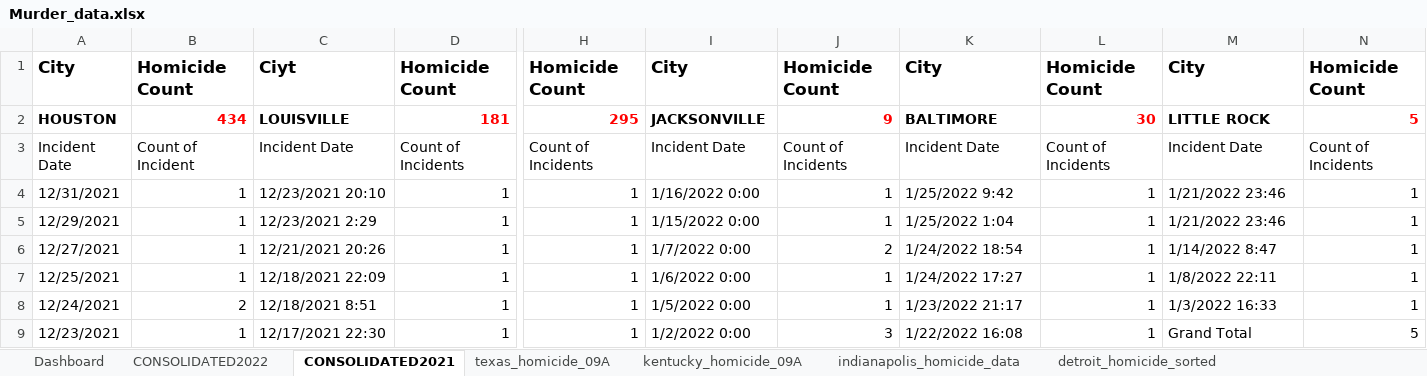
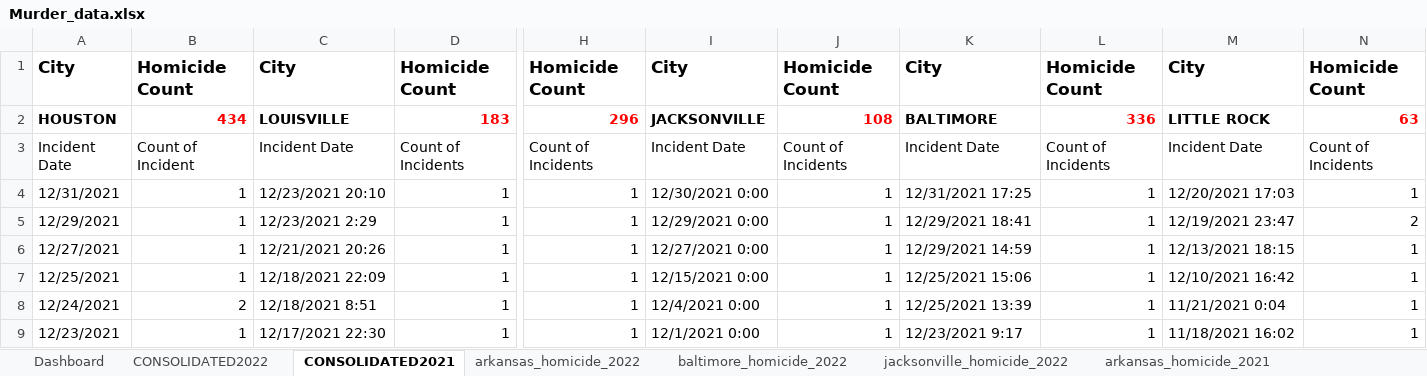
Before and after one commit to HSSP-DVP-CDC/Project_01, an Excel workbook: Homicide_Data/Data_Sets/Murder_data.xlsx, sheet CONSOLIDATED2021, drawn as a sheet; only a part is shown, gaps mark what is left out; values as stored, in another font and other column widths than the file's, no borders; the diff covers the shown part only; the diff names each change by its address in the sheet, - before the commit and + after, or states it on an @@ line.

```diff
--- a/Homicide_Data/Data_Sets/Murder_data.xlsx (sheet CONSOLIDATED2021)
+++ b/Homicide_Data/Data_Sets/Murder_data.xlsx (sheet CONSOLIDATED2021)
-sheet tab: texas_homicide_09A
-sheet tab: kentucky_homicide_09A
-sheet tab: indianapolis_homicide_data
-sheet tab: detroit_homicide_sorted
+sheet tab: arkansas_homicide_2021
-C1: Ciyt
+C1: City
-D2: 181
+D2: 183
-H2: 295
+H2: 296
-J2: 9
+J2: 108
-L2: 30
+L2: 336
-N2: 5
+N2: 63
-I4: 1/16/2022 0:00
+I4: 12/30/2021 0:00
-K4: 1/25/2022 9:42
+K4: 12/31/2021 17:25
-M4: 1/21/2022 23:46
+M4: 12/20/2021 17:03
-I5: 1/15/2022 0:00
+I5: 12/29/2021 0:00
-K5: 1/25/2022 1:04
+K5: 12/29/2021 18:41
-M5: 1/21/2022 23:46
+M5: 12/19/2021 23:47
-N5: 1
+N5: 2
-I6: 1/7/2022 0:00
+I6: 12/27/2021 0:00
-J6: 2
+J6: 1
-K6: 1/24/2022 18:54
+K6: 12/29/2021 14:59
-M6: 1/14/2022 8:47
+M6: 12/13/2021 18:15
-I7: 1/6/2022 0:00
+I7: 12/15/2021 0:00
-K7: 1/24/2022 17:27
+K7: 12/25/2021 15:06
-M7: 1/8/2022 22:11
+M7: 12/10/2021 16:42
-I8: 1/5/2022 0:00
+I8: 12/4/2021 0:00
-K8: 1/23/2022 21:17
+K8: 12/25/2021 13:39
-M8: 1/3/2022 16:33
+M8: 11/21/2021 0:04
-I9: 1/2/2022 0:00
+I9: 12/1/2021 0:00
-J9: 3
+J9: 1
-K9: 1/22/2022 16:08
+K9: 12/23/2021 9:17
-M9: Grand Total
+M9: 11/18/2021 16:02
-N9: 5
+N9: 1
```
Also changed, not shown: 74 added rows, 41 removed rows and 1055 edited cells elsewhere in this sheet, sheet CONSOLIDATED2022, other sheet tabs, charts or pictures, 23 other files.
